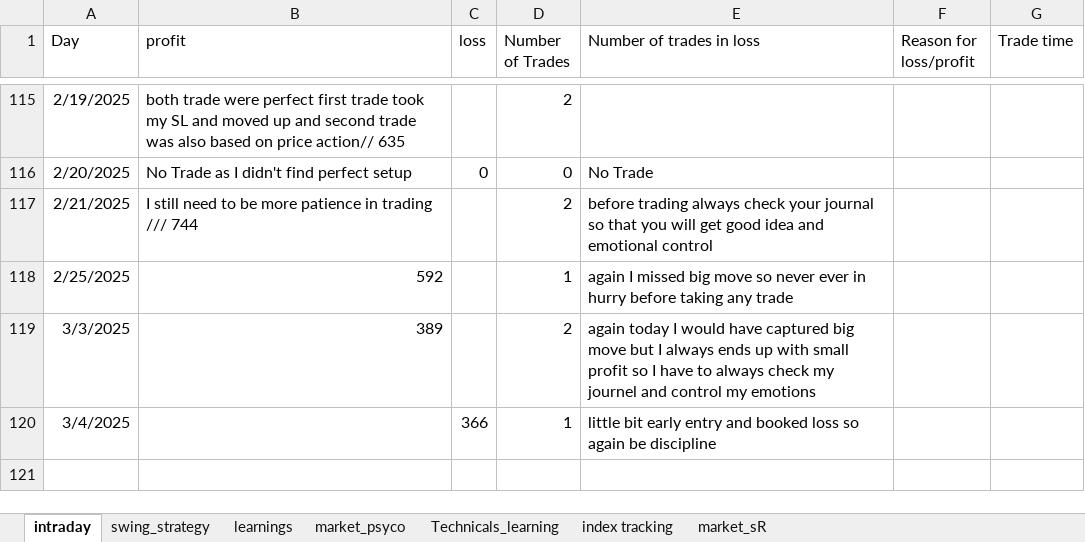
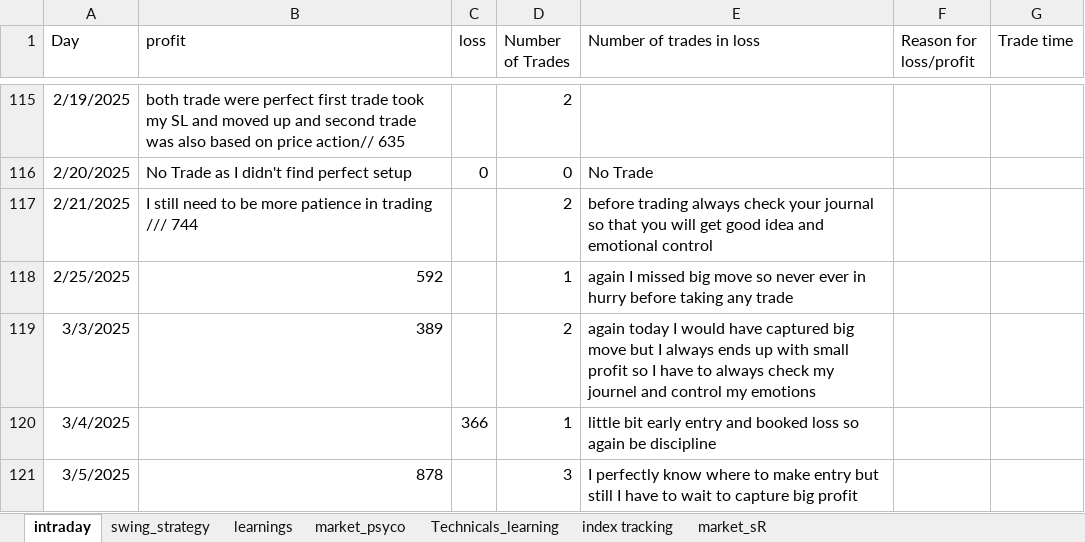
Before and after one commit to bikennepal/journel, an Excel workbook: trading_journal.xlsx, sheet intraday, drawn as a sheet; only a part is shown, gaps mark what is left out; values as stored, in another font and other column widths than the file's, no borders; the diff names each change by its address in the sheet, - before the commit and + after, or states it on an @@ line.

Commit message:
Add files via upload

```diff
--- a/trading_journal.xlsx (sheet intraday)
+++ b/trading_journal.xlsx (sheet intraday)
+row 121: 3/5/2025 | 878 |  | 3 | I perfectly know where to make entry but still I have to wait to capture big profit
```
